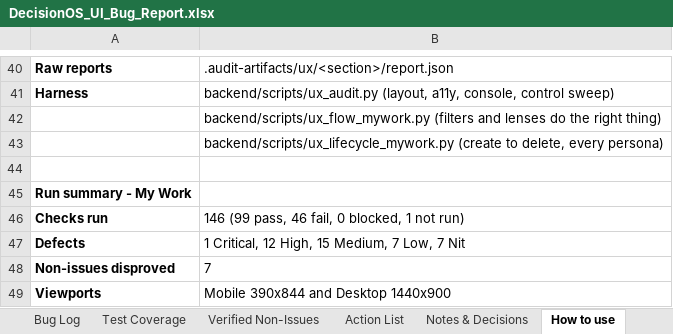
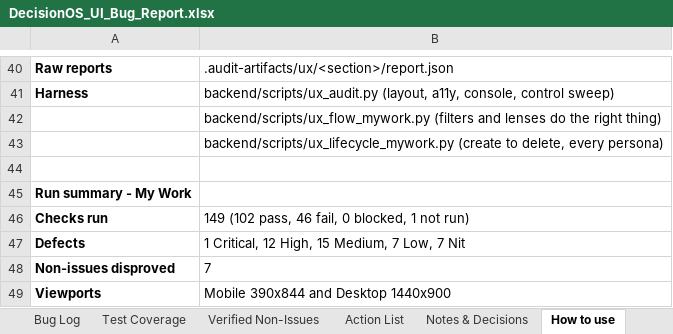
Before and after one commit to quazrelevate-god/DecisionOS, an Excel workbook: docs/DecisionOS_UI_Bug_Report.xlsx, sheet How to use, drawn as a sheet; only a part is shown, gaps mark what is left out; values as stored, in another font and other column widths than the file's, no borders; the diff names each change by its address in the sheet, - before the commit and + after, or states it on an @@ line.

```diff
--- a/docs/DecisionOS_UI_Bug_Report.xlsx (sheet How to use)
+++ b/docs/DecisionOS_UI_Bug_Report.xlsx (sheet How to use)
-B46: 146 (99 pass, 46 fail, 0 blocked, 1 not run)
+B46: 149 (102 pass, 46 fail, 0 blocked, 1 not run)
```
Also changed, not shown: sheet Test Coverage, 6 other files.
